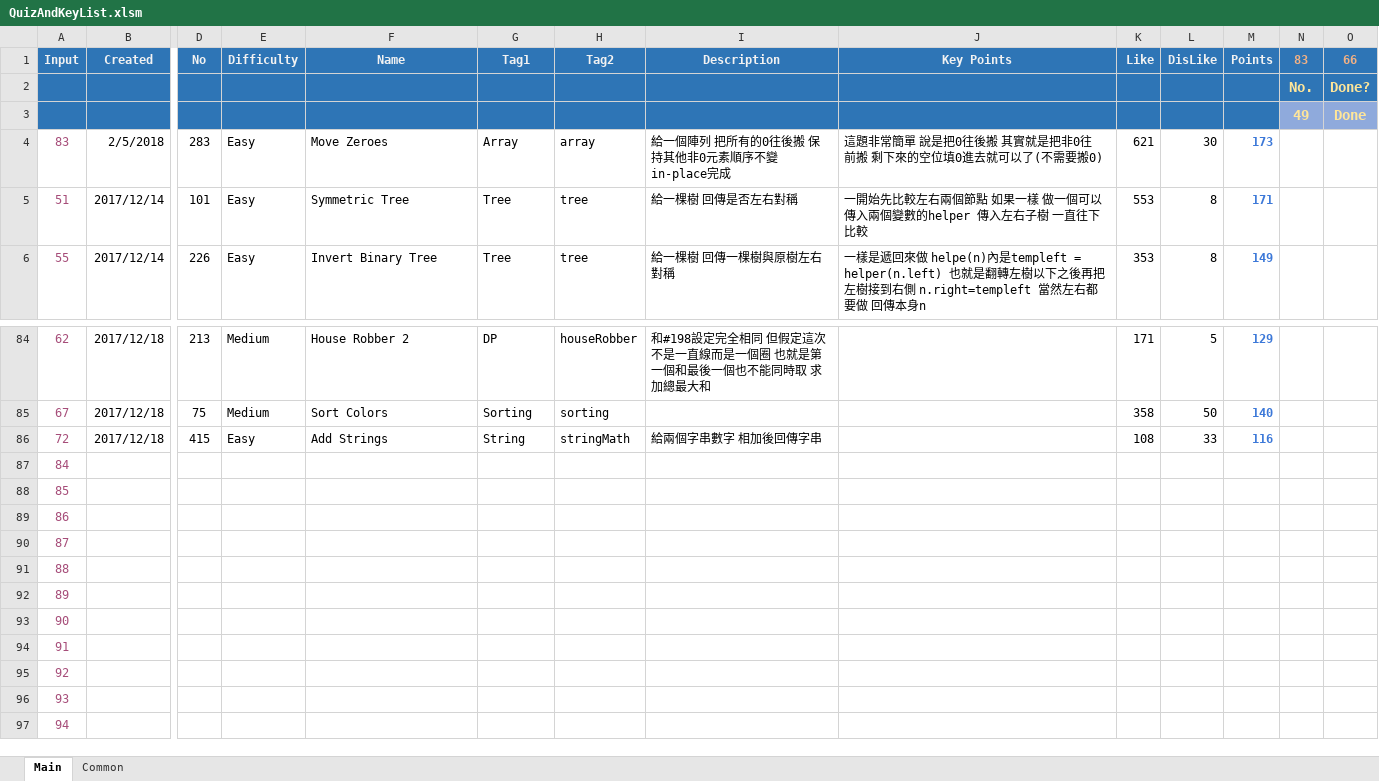
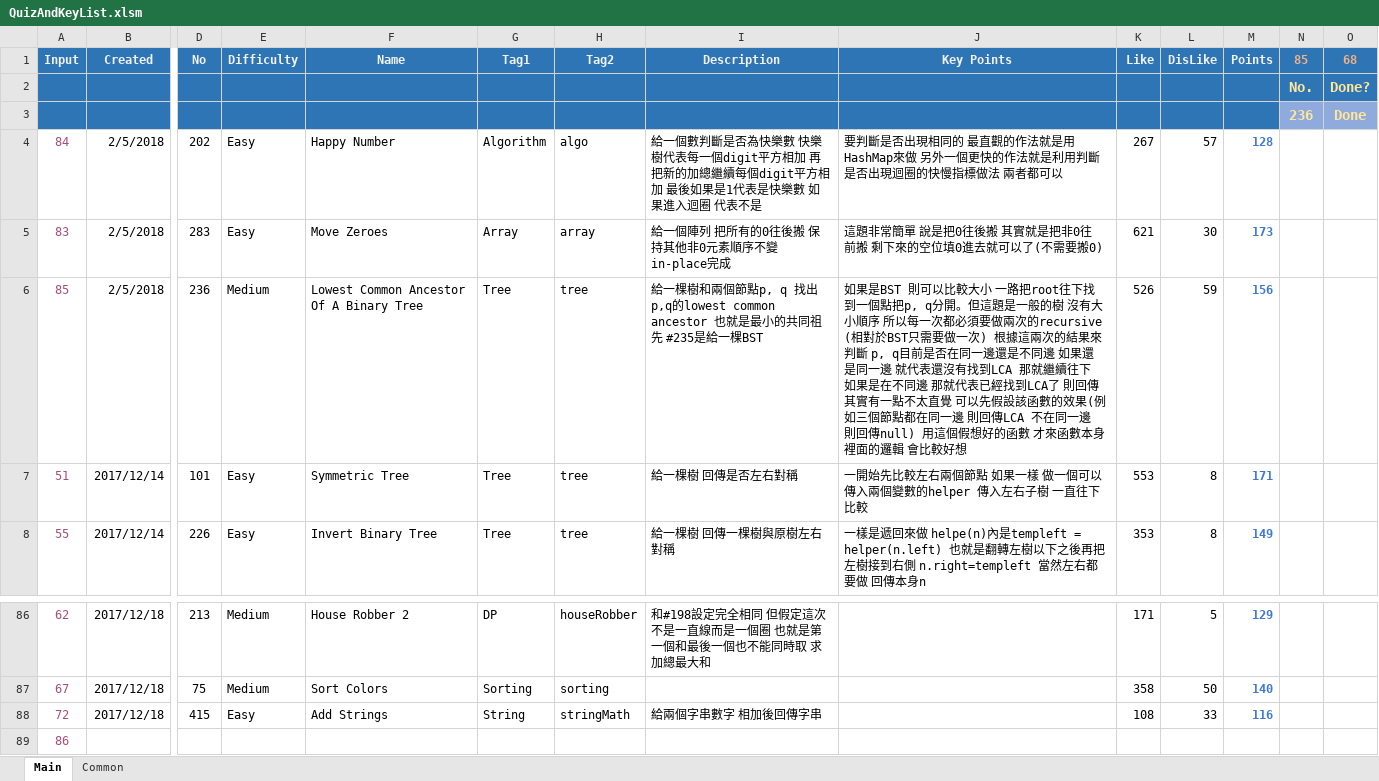
Before and after one commit to ianlai/Note-Java, an Excel workbook: QuizAndKeyList.xlsm, sheet Main, drawn as a sheet; only a part is shown, gaps mark what is left out; the shorter side is filled out with more unchanged rows; values as stored, in another font and other column widths than the file's, no borders; charts and pictures and conditional formats not drawn; removed rows and columns are numbered as before the commit, all else as after; rows hold the shown columns only; the diff names each change by its address in the sheet, - before the commit and + after, or states it on an @@ line.

```diff
--- a/QuizAndKeyList.xlsm (sheet Main)
+++ b/QuizAndKeyList.xlsm (sheet Main)
-N1: 83
+N1: 85
-O1: 66
+O1: 68
-N3 (85): 49
+N3 (85): 236
+row 4: 84 | 2/5/2018 | 202 | Easy | Happy Number | Algorithm | algo | 給一個數判斷是否為快樂數 快樂樹代表每一個digit平方相加 再把新的加總繼續每個digit平方相加 最後如果是1代表是快樂數 如果進入迴圈 代表不是 | 要判斷是否出現相同的 最直觀的作法就是用HashMap來做 另外一個更快的作法就是利用判斷是否出現迴圈的快慢指標做法 兩者都可以 | 267 | 57 | 128
+row 6: 85 | 2/5/2018 | 236 | Medium | Lowest Common Ancestor Of A Binary Tree | Tree | tree | 給一棵樹和兩個節點p, q 找出p,q的lowest common ancestor 也就是最小的共同祖先 #235是給一棵BST | 如果是BST 則可以比較大小 一路把root往下找到一個點把p, q分開。但這題是一般的樹 沒有大小順序 所以每一次都必須要做兩次的recursive (相對於BST只需要做一次) 根據這兩次的結果來判斷 p, q目前是否在同一邊還是不同邊 如果還是同一邊 就代表還沒有找到LCA 那就繼續往下 如果是在不同邊 那就代表已經找到LCA了 則回傳 其實有一點不太直覺 可以先假設該函數的效果(例如三個節點都在同一邊 則回傳LCA 不在同一邊 則回傳null) 用這個假想好的函數 才來函數本身裡面的邏輯 會比較好想 | 526 | 59 | 156
-row 87: 84
-row 88: 85
```
Also changed, not shown: formulas that keep their value, 1 other file.
